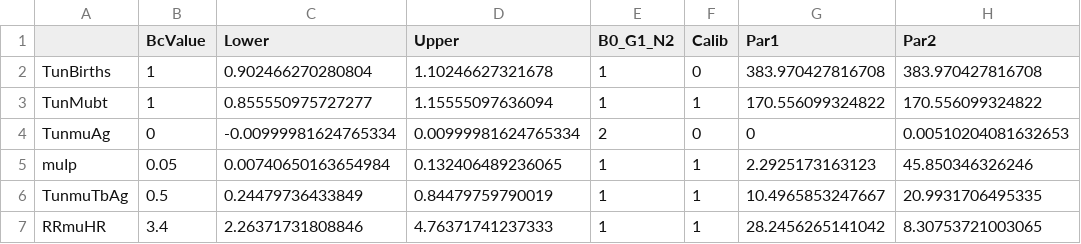
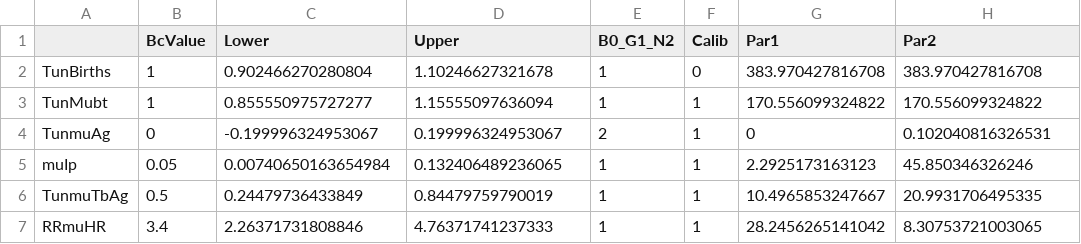
Before and after one commit to PPML/MITUS, a CSV file: inst/extdata/US/ParamInitUS_final.csv, drawn as a sheet; only a part is shown; the diff covers the shown part only; the diff names each change by its address in the sheet, - before the commit and + after, or states it on an @@ line.

```diff
--- a/inst/extdata/US/ParamInitUS_final.csv
+++ b/inst/extdata/US/ParamInitUS_final.csv
-C4 (Lower): -0.00999981624765334
+C4 (Lower): -0.199996324953067
-D4 (Upper): 0.00999981624765334
+D4 (Upper): 0.199996324953067
-F4 (Calib): 0
+F4 (Calib): 1
-H4 (Par2): 0.00510204081632653
+H4 (Par2): 0.102040816326531
```
Also changed, not shown: 1 added row, 3 removed rows and 12 edited cells elsewhere in this file, inst/extdata/US/ParamInitUS.csv, 5 other files.
